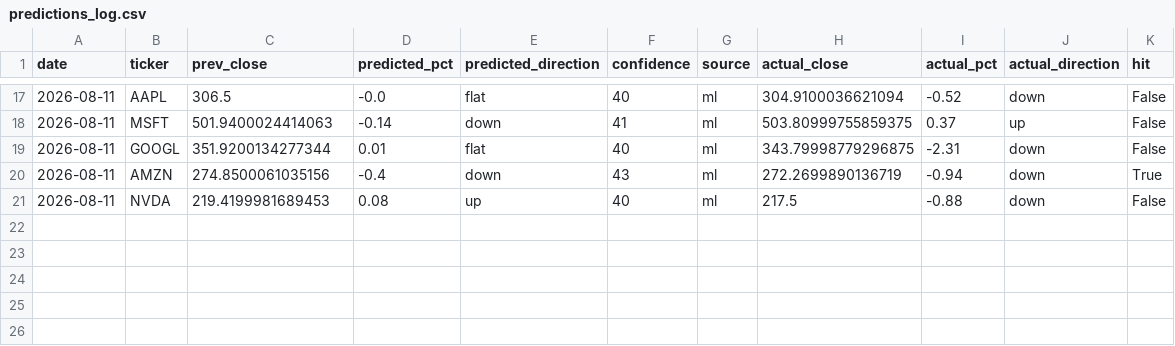
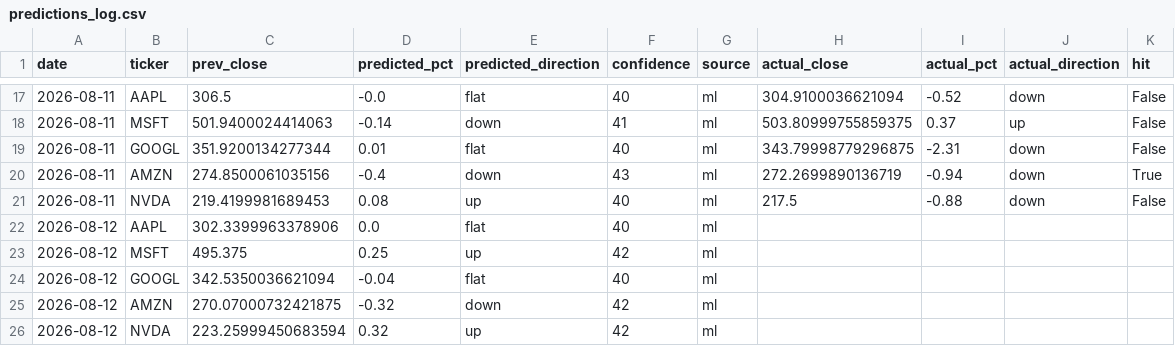
Before and after one commit to Revanth-Naik/niffler, a CSV file: data/processed/predictions_log.csv, drawn as a sheet; only a part is shown, gaps mark what is left out.

Commit message:
Log predictions for 2026-08-12

```diff
--- a/data/processed/predictions_log.csv
+++ b/data/processed/predictions_log.csv
@@ -21 +21,6 @@ date,ticker,prev_close,predicted_pct,predicted_direction,confidence,source,actua
 2026-08-11,NVDA,219.4199981689453,0.08,up,40,ml,217.5,-0.88,down,False
+2026-08-12,AAPL,302.3399963378906,0.0,flat,40,ml,,,,
+2026-08-12,MSFT,495.375,0.25,up,42,ml,,,,
+2026-08-12,GOOGL,342.5350036621094,-0.04,flat,40,ml,,,,
+2026-08-12,AMZN,270.07000732421875,-0.32,down,42,ml,,,,
+2026-08-12,NVDA,223.25999450683594,0.32,up,42,ml,,,,
```
